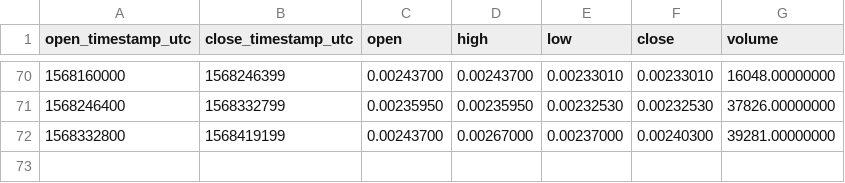
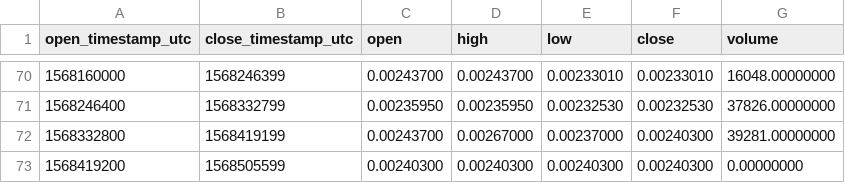
Before and after one commit to cryptobigbro/binance-DOGEPAX, a CSV file: binance-DOGEPAX-1d.csv, drawn as a sheet; only a part is shown, gaps mark what is left out; the diff names each change by its address in the sheet, - before the commit and + after, or states it on an @@ line.

```diff
--- a/binance-DOGEPAX-1d.csv
+++ b/binance-DOGEPAX-1d.csv
+row 73: 1568419200 | 1568505599 | 0.00240300 | 0.00240300 | 0.00240300 | 0.00240300 | 0.00000000
```
Also changed, not shown: binance-DOGEPAX-1h.csv.
